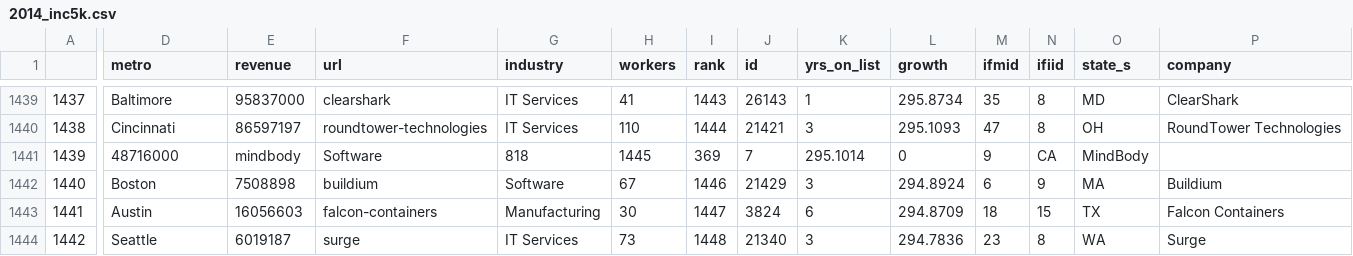
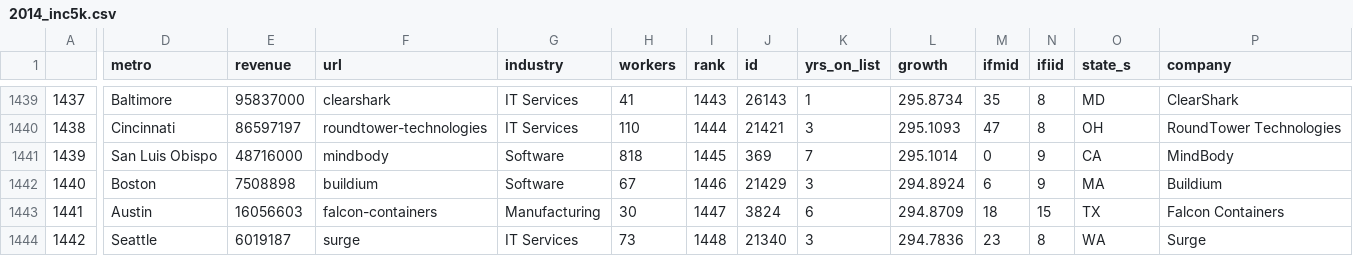
Before and after one commit to xthomas/dataviz, a CSV file: inc5000/csv_data/2014_inc5k.csv, drawn as a sheet; only a part is shown, gaps mark what is left out; the diff names each change by its address in the sheet, - before the commit and + after, or states it on an @@ line.

```diff
--- a/inc5000/csv_data/2014_inc5k.csv
+++ b/inc5000/csv_data/2014_inc5k.csv
-D1441 (metro): 48716000
+D1441 (metro): San Luis Obispo
-E1441 (revenue): mindbody
+E1441 (revenue): 48716000
-F1441 (url): Software
+F1441 (url): mindbody
-G1441 (industry): 818
+G1441 (industry): Software
-H1441 (workers): 1445
+H1441 (workers): 818
-I1441 (rank): 369
+I1441 (rank): 1445
-J1441 (id): 7
+J1441 (id): 369
-K1441 (yrs_on_list): 295.1014
+K1441 (yrs_on_list): 7
-L1441 (growth): 0
+L1441 (growth): 295.1014
-M1441 (ifmid): 9
+M1441 (ifmid): 0
-N1441 (ifiid): CA
+N1441 (ifiid): 9
-O1441 (state_s): MindBody
+O1441 (state_s): CA
-P1441 (company): (empty)
+P1441 (company): MindBody
```
Also changed, not shown: inc5000/csv_data/2013_inc5k.csv, 10 other files.
